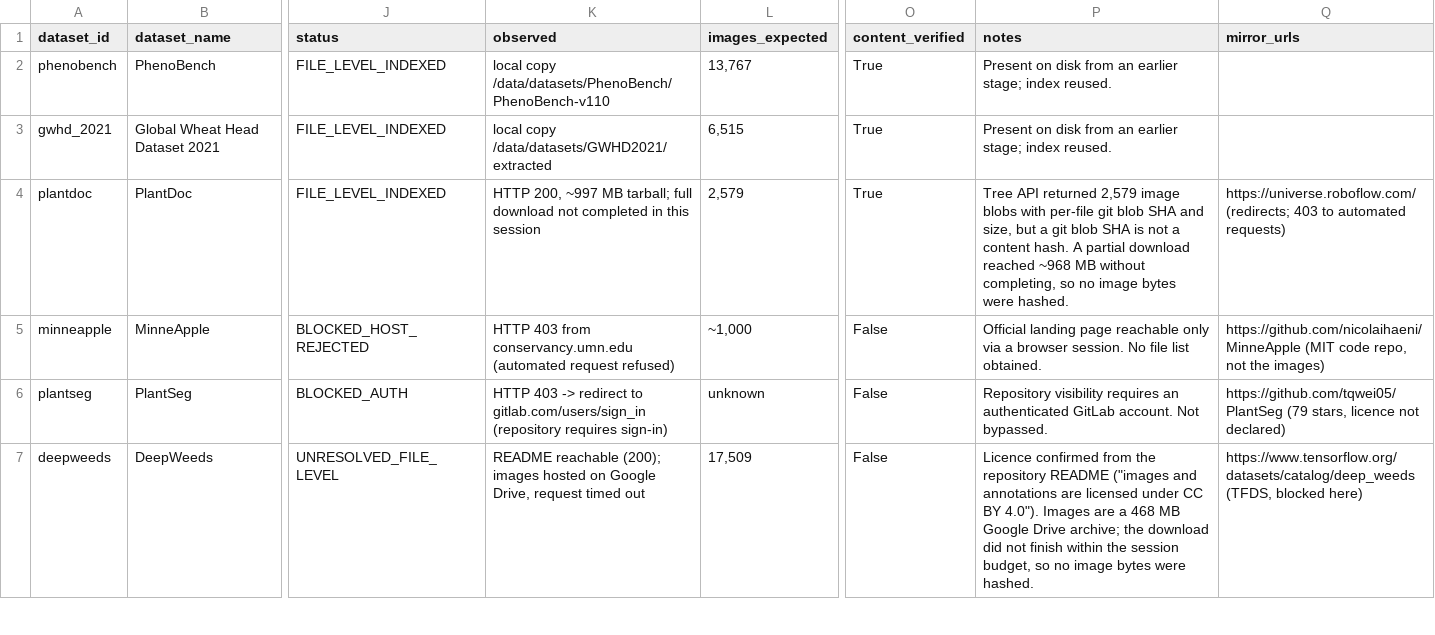
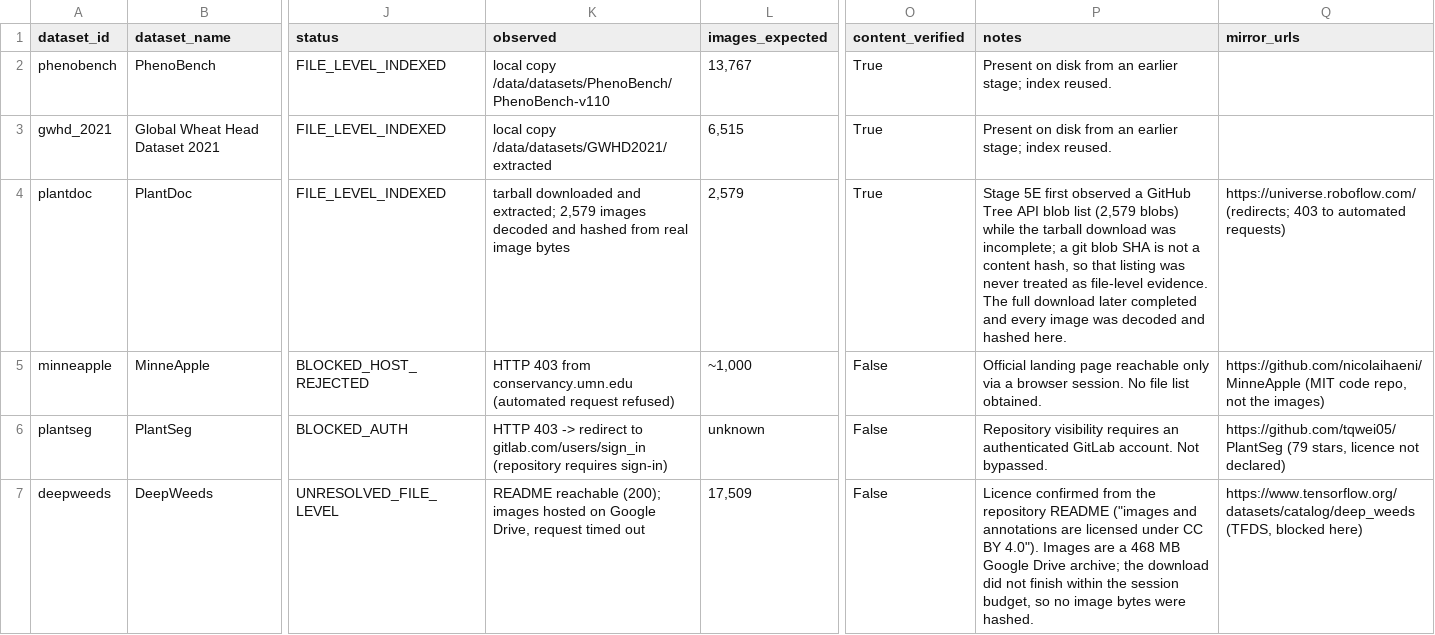
Before and after one commit to LiuLiShenShe/AgriSA-JEPA, a CSV file: reports/stage5e_holdout_coverage.csv, drawn as a sheet; only a part is shown, gaps mark what is left out; the diff names each change by its address in the sheet, - before the commit and + after, or states it on an @@ line.

```diff
--- a/reports/stage5e_holdout_coverage.csv
+++ b/reports/stage5e_holdout_coverage.csv
-K4 (observed): HTTP 200, ~997 MB tarball; full download not completed in this session
+K4 (observed): tarball downloaded and extracted; 2,579 images decoded and hashed from real image bytes
-P4 (notes): Tree API returned 2,579 image blobs with per-file git blob SHA and size, but a git blob SHA is not a content hash. A partial download reached ~968 MB without completing, so no image bytes were hashed.
+P4 (notes): Stage 5E first observed a GitHub Tree API blob list (2,579 blobs) while the tarball download was incomplete; a git blob SHA is not a content hash, so that listing was never treated as file-level evidence. The full download later completed and every image was decoded and hashed here.
```
Also changed, not shown: 28 other files.
